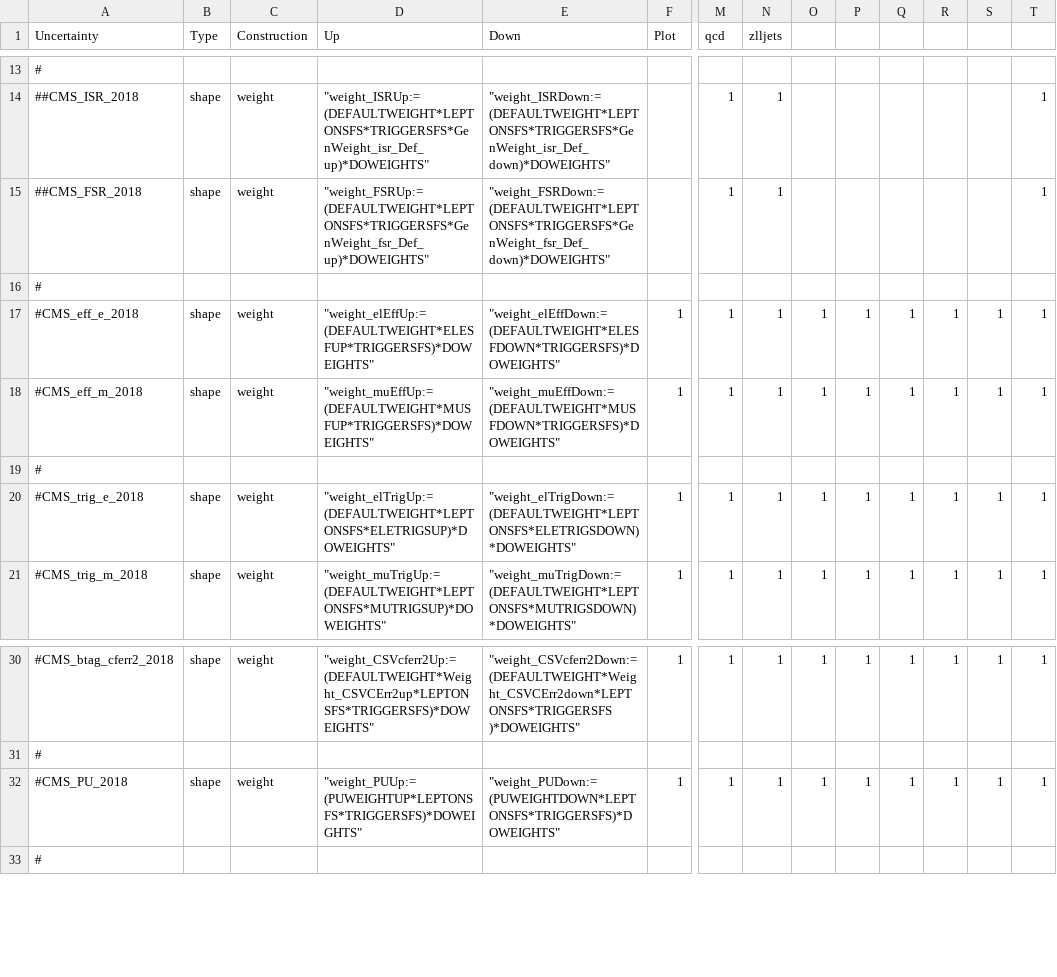
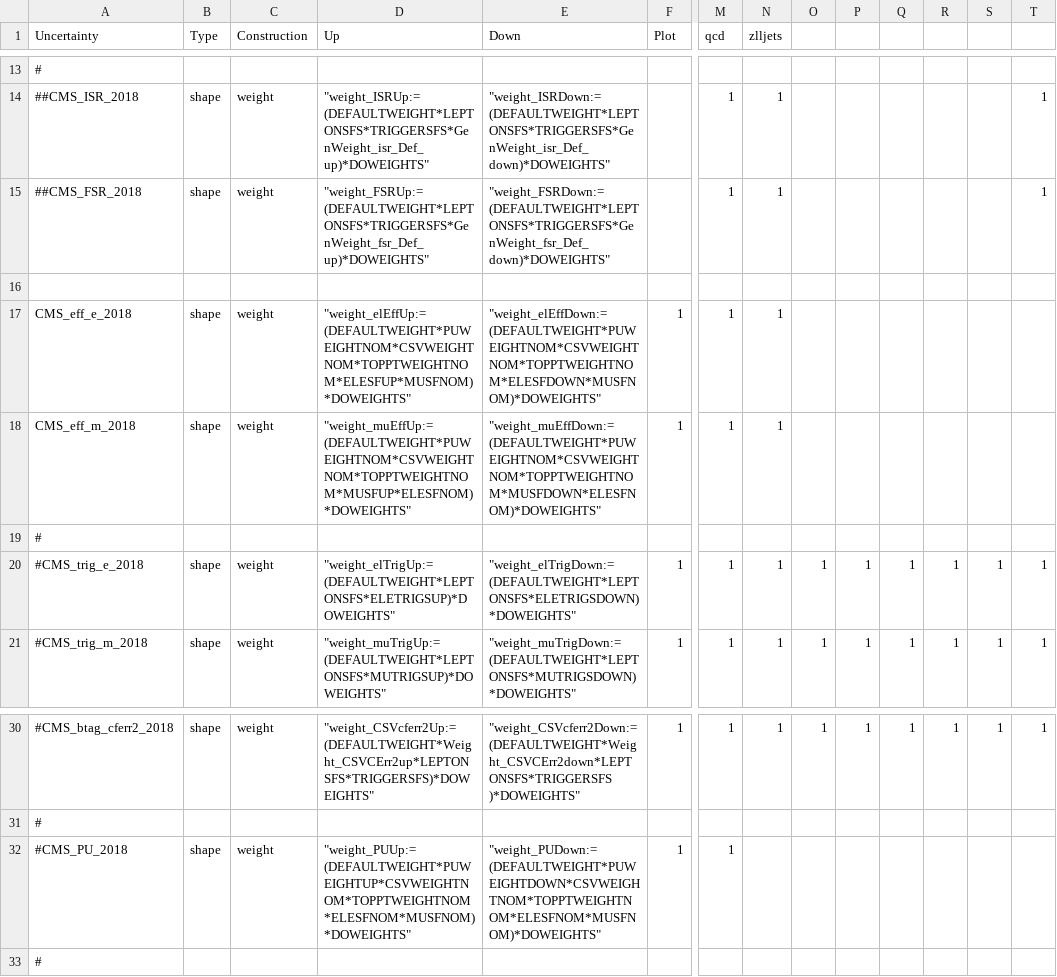
Before and after one commit to kit-cn-cms/pyroot-plotscripts, a CSV file: configs/Monotop/systematics.csv, drawn as a sheet; only a part is shown, gaps mark what is left out; the diff names each change by its address in the sheet, - before the commit and + after, or states it on an @@ line.

Commit message:
update systematics

```diff
--- a/configs/Monotop/systematics.csv
+++ b/configs/Monotop/systematics.csv
-A16 (Uncertainty): #
+A16 (Uncertainty): (empty)
-A17 (Uncertainty): #CMS_eff_e_2018
+A17 (Uncertainty): CMS_eff_e_2018
-D17 (Up): "weight_elEffUp:=(DEFAULTWEIGHT*ELESFUP*TRIGGERSFS)*DOWEIGHTS"
+D17 (Up): "weight_elEffUp:=(DEFAULTWEIGHT*PUWEIGHTNOM*CSVWEIGHTNOM*TOPPTWEIGHTNOM*ELESFUP*MUSFNOM)*DOWEIGHTS"
-E17 (Down): "weight_elEffDown:=(DEFAULTWEIGHT*ELESFDOWN*TRIGGERSFS)*DOWEIGHTS"
+E17 (Down): "weight_elEffDown:=(DEFAULTWEIGHT*PUWEIGHTNOM*CSVWEIGHTNOM*TOPPTWEIGHTNOM*ELESFDOWN*MUSFNOM)*DOWEIGHTS"
-O17:O18: 1
+O17:O18: (empty)
-P17:P18: 1
+P17:P18: (empty)
-Q17:Q18: 1
+Q17:Q18: (empty)
-R17:R18: 1
+R17:R18: (empty)
-S17:S18: 1
+S17:S18: (empty)
-T17:T18: 1
+T17:T18: (empty)
-A18 (Uncertainty): #CMS_eff_m_2018
+A18 (Uncertainty): CMS_eff_m_2018
-D18 (Up): "weight_muEffUp:=(DEFAULTWEIGHT*MUSFUP*TRIGGERSFS)*DOWEIGHTS"
+D18 (Up): "weight_muEffUp:=(DEFAULTWEIGHT*PUWEIGHTNOM*CSVWEIGHTNOM*TOPPTWEIGHTNOM*MUSFUP*ELESFNOM)*DOWEIGHTS"
-E18 (Down): "weight_muEffDown:=(DEFAULTWEIGHT*MUSFDOWN*TRIGGERSFS)*DOWEIGHTS"
+E18 (Down): "weight_muEffDown:=(DEFAULTWEIGHT*PUWEIGHTNOM*CSVWEIGHTNOM*TOPPTWEIGHTNOM*MUSFDOWN*ELESFNOM)*DOWEIGHTS"
-D32 (Up): "weight_PUUp:=(PUWEIGHTUP*LEPTONSFS*TRIGGERSFS)*DOWEIGHTS"
+D32 (Up): "weight_PUUp:=(DEFAULTWEIGHT*PUWEIGHTUP*CSVWEIGHTNOM*TOPPTWEIGHTNOM*ELESFNOM*MUSFNOM)*DOWEIGHTS"
-E32 (Down): "weight_PUDown:=(PUWEIGHTDOWN*LEPTONSFS*TRIGGERSFS)*DOWEIGHTS"
+E32 (Down): "weight_PUDown:=(DEFAULTWEIGHT*PUWEIGHTDOWN*CSVWEIGHTNOM*TOPPTWEIGHTNOM*ELESFNOM*MUSFNOM)*DOWEIGHTS"
-N32 (zlljets): 1
+N32 (zlljets): (empty)
-O32: 1
+O32: (empty)
-P32: 1
+P32: (empty)
-Q32: 1
+Q32: (empty)
-R32: 1
+R32: (empty)
-S32: 1
+S32: (empty)
-T32: 1
+T32: (empty)
```
Also changed, not shown: 1 other file.
